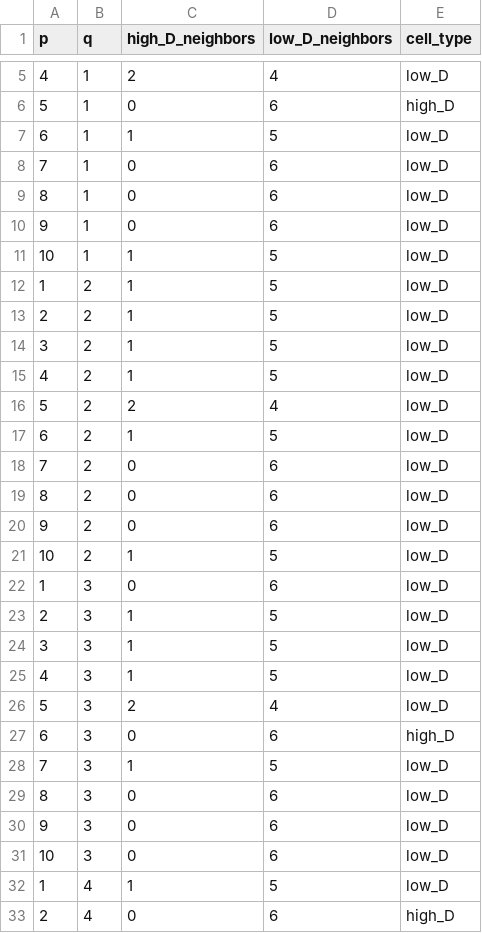
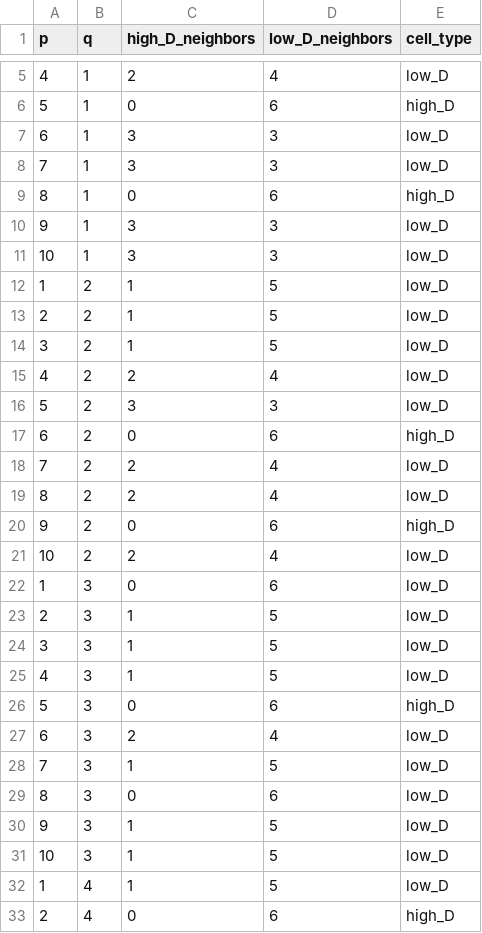
Before and after one commit to Yotam852/Biology_Project, a CSV file: neighbors_analysis_mean_k_-2.0.csv, drawn as a sheet; only a part is shown, gaps mark what is left out; the diff covers the shown part only.

```diff
--- a/neighbors_analysis_mean_k_-2.0.csv
+++ b/neighbors_analysis_mean_k_-2.0.csv
@@ -6,7 +6,7 @@ p,q,high_D_neighbors,low_D_neighbors,cell_type
 5,1,0,6,high_D
-6,1,1,5,low_D
-7,1,0,6,low_D
-8,1,0,6,low_D
-9,1,0,6,low_D
-10,1,1,5,low_D
+6,1,3,3,low_D
+7,1,3,3,low_D
+8,1,0,6,high_D
+9,1,3,3,low_D
+10,1,3,3,low_D
 1,2,1,5,low_D
@@ -14,9 +14,9 @@ p,q,high_D_neighbors,low_D_neighbors,cell_type
 3,2,1,5,low_D
-4,2,1,5,low_D
-5,2,2,4,low_D
-6,2,1,5,low_D
-7,2,0,6,low_D
-8,2,0,6,low_D
-9,2,0,6,low_D
-10,2,1,5,low_D
+4,2,2,4,low_D
+5,2,3,3,low_D
+6,2,0,6,high_D
+7,2,2,4,low_D
+8,2,2,4,low_D
+9,2,0,6,high_D
+10,2,2,4,low_D
 1,3,0,6,low_D
@@ -25,8 +25,8 @@ p,q,high_D_neighbors,low_D_neighbors,cell_type
 4,3,1,5,low_D
-5,3,2,4,low_D
-6,3,0,6,high_D
+5,3,0,6,high_D
+6,3,2,4,low_D
 7,3,1,5,low_D
 8,3,0,6,low_D
-9,3,0,6,low_D
-10,3,0,6,low_D
+9,3,1,5,low_D
+10,3,1,5,low_D
 1,4,1,5,low_D
```
Also changed, not shown: 4 added rows, 4 removed rows and 99 edited cells elsewhere in this file, neighbors_analysis.csv, neighbors_analysis_mean_k_-1.0.csv, 3 other files.
